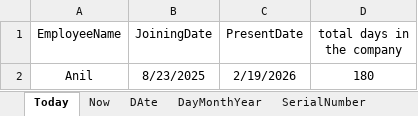
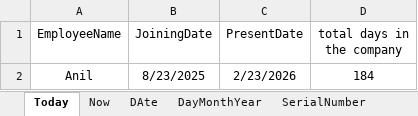
Before and after one commit to PavanKumarBollu/DPBA_D2957, an Excel workbook: Excel/DateFunctions.xlsx, sheet Today, drawn as a sheet; values as stored, in another font and other column widths than the file's, no borders; the diff names each change by its address in the sheet, - before the commit and + after, or states it on an @@ line.

Commit message:
DateFunctions

```diff
--- a/Excel/DateFunctions.xlsx (sheet Today)
+++ b/Excel/DateFunctions.xlsx (sheet Today)
-C2 (PresentDate): 2/19/2026
+C2 (PresentDate): 2/23/2026
-D2 (total days in the company): 180
+D2 (total days in the company): 184
```
Also changed, not shown: sheet EDate, sheet SerialNumber, sheet Now, other sheet tabs, 2 other files.
